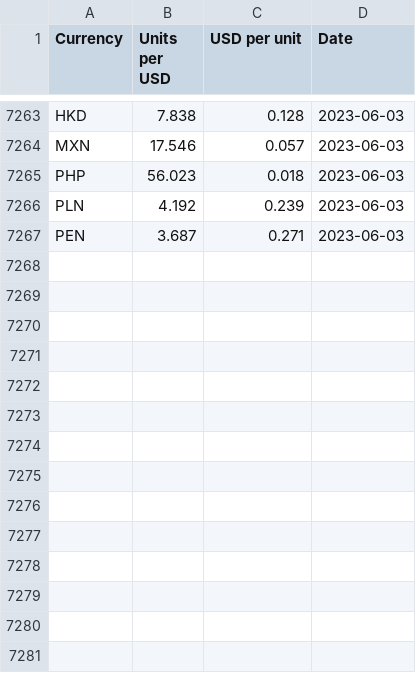
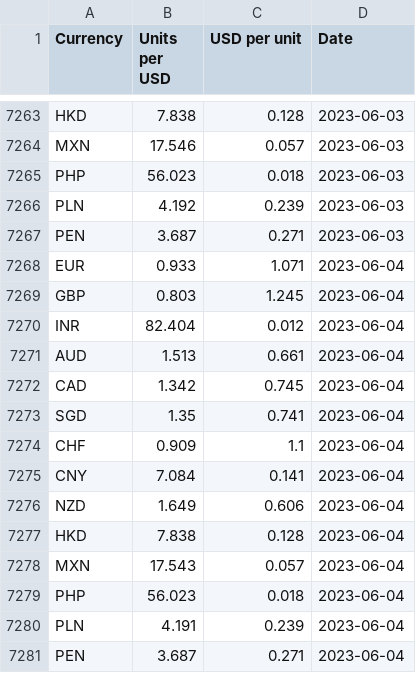
Before and after one commit to nattanarcilla/brc-pythonscripts, a CSV file: dailyfxrate-USD.csv, drawn as a sheet; only a part is shown, gaps mark what is left out; the diff names each change by its address in the sheet, - before the commit and + after, or states it on an @@ line.

```diff
--- a/dailyfxrate-USD.csv
+++ b/dailyfxrate-USD.csv
+row 7268: EUR | 0.933 | 1.071 | 2023-06-04
+row 7269: GBP | 0.803 | 1.245 | 2023-06-04
+row 7270: INR | 82.404 | 0.012 | 2023-06-04
+row 7271: AUD | 1.513 | 0.661 | 2023-06-04
+row 7272: CAD | 1.342 | 0.745 | 2023-06-04
+row 7273: SGD | 1.35 | 0.741 | 2023-06-04
+row 7274: CHF | 0.909 | 1.1 | 2023-06-04
+row 7275: CNY | 7.084 | 0.141 | 2023-06-04
+row 7276: NZD | 1.649 | 0.606 | 2023-06-04
+row 7277: HKD | 7.838 | 0.128 | 2023-06-04
+row 7278: MXN | 17.543 | 0.057 | 2023-06-04
+row 7279: PHP | 56.023 | 0.018 | 2023-06-04
+row 7280: PLN | 4.191 | 0.239 | 2023-06-04
+row 7281: PEN | 3.687 | 0.271 | 2023-06-04
```
Also changed, not shown: dailyfxrate-HKD.csv.
